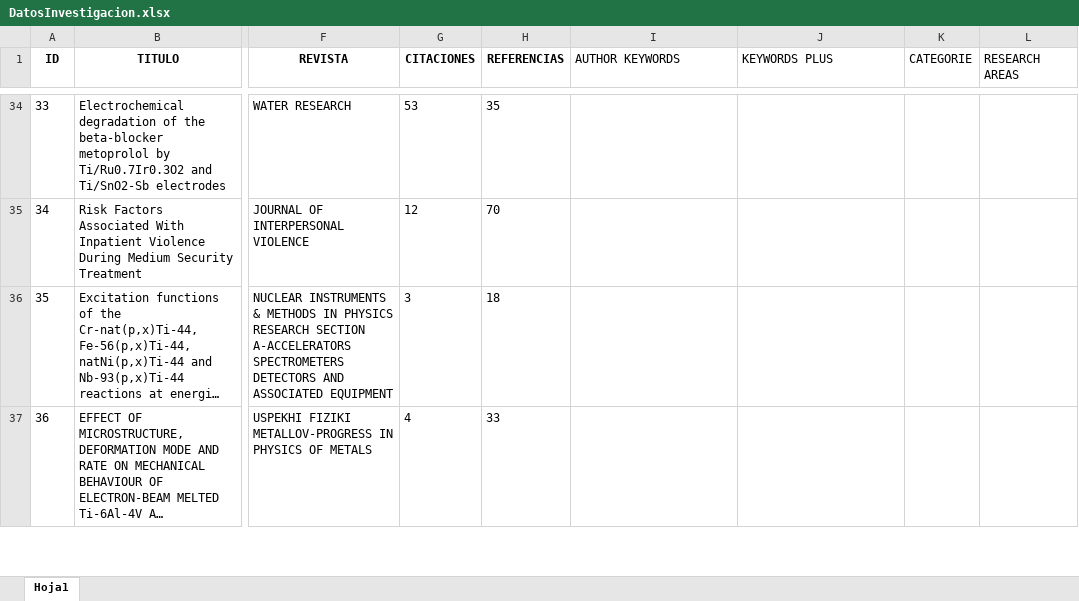
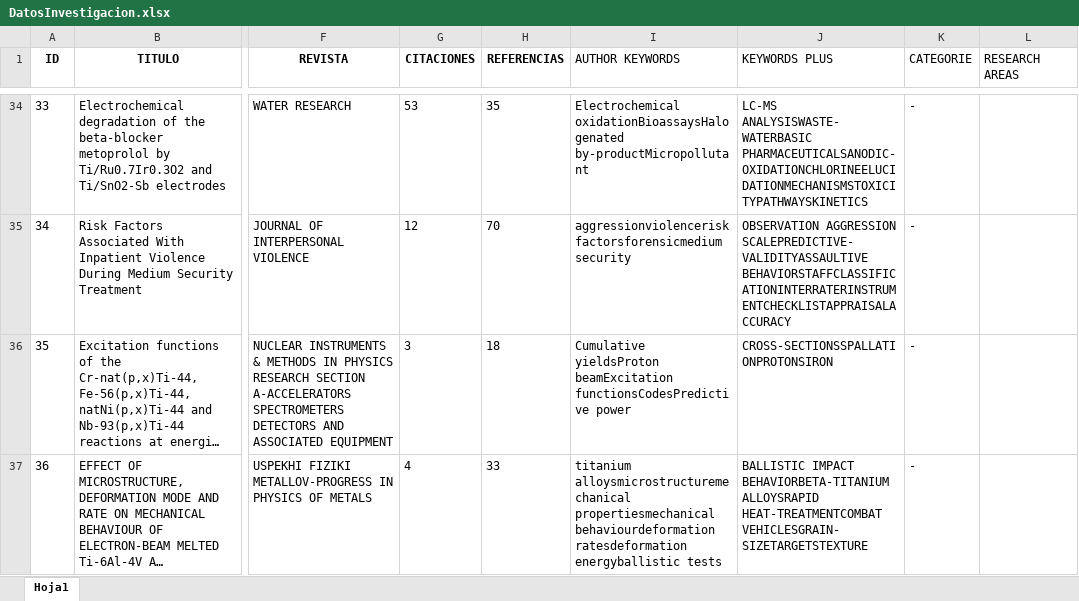
Before and after one commit to jorgeigna/USS-DMDB-Taller2, an Excel workbook: DatosInvestigacion.xlsx, sheet Hoja1, drawn as a sheet; only a part is shown, gaps mark what is left out; long unchanged cells end in …; values as stored, in another font and other column widths than the file's, no borders; the diff covers the shown part only; the diff names each change by its address in the sheet, - before the commit and + after, or states it on an @@ line.

```diff
--- a/DatosInvestigacion.xlsx (sheet Hoja1)
+++ b/DatosInvestigacion.xlsx (sheet Hoja1)
-I34 (AUTHOR KEYWORDS): (empty)
+I34 (AUTHOR KEYWORDS): Electrochemical oxidationBioassaysHalogenated by-productMicropollutant
-J34 (KEYWORDS PLUS): (empty)
+J34 (KEYWORDS PLUS): LC-MS ANALYSISWASTE-WATERBASIC PHARMACEUTICALSANODIC-OXIDATIONCHLORINEELUCIDATIONMECHANISMSTOXICITYPATHWAYSKINETICS
-K34:K37 (CATEGORIE): (empty)
+K34:K37 (CATEGORIE): -
-I35 (AUTHOR KEYWORDS): (empty)
+I35 (AUTHOR KEYWORDS): aggressionviolencerisk factorsforensicmedium security
-J35 (KEYWORDS PLUS): (empty)
+J35 (KEYWORDS PLUS): OBSERVATION AGGRESSION SCALEPREDICTIVE-VALIDITYASSAULTIVE BEHAVIORSTAFFCLASSIFICATIONINTERRATERINSTRUMENTCHECKLISTAPPRAISALACCURACY
-I36 (AUTHOR KEYWORDS): (empty)
+I36 (AUTHOR KEYWORDS): Cumulative yieldsProton beamExcitation functionsCodesPredictive power
-J36 (KEYWORDS PLUS): (empty)
+J36 (KEYWORDS PLUS): CROSS-SECTIONSSPALLATIONPROTONSIRON
-I37 (AUTHOR KEYWORDS): (empty)
+I37 (AUTHOR KEYWORDS): titanium alloysmicrostructuremechanical propertiesmechanical behaviourdeformation ratesdeformation energyballistic tests
-J37 (KEYWORDS PLUS): (empty)
+J37 (KEYWORDS PLUS): BALLISTIC IMPACT BEHAVIORBETA-TITANIUM ALLOYSRAPID HEAT-TREATMENTCOMBAT VEHICLESGRAIN-SIZETARGETSTEXTURE
```
Also changed, not shown: 423 edited cells elsewhere in this sheet, 3 other files.
